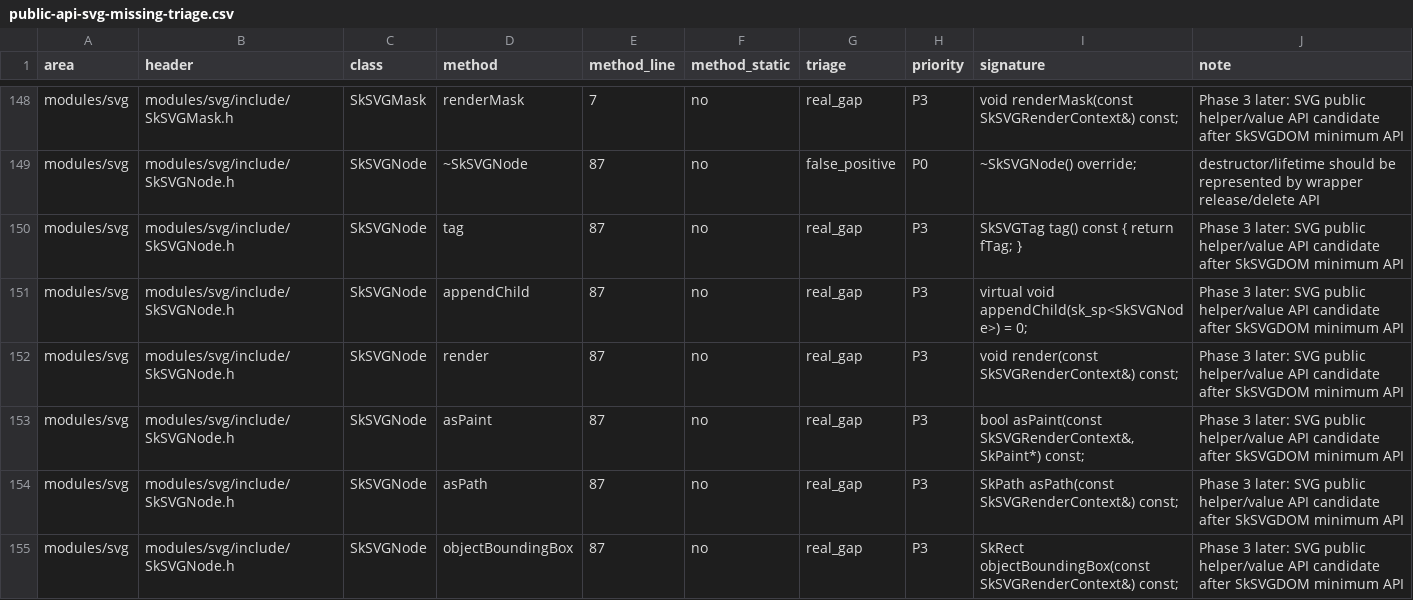
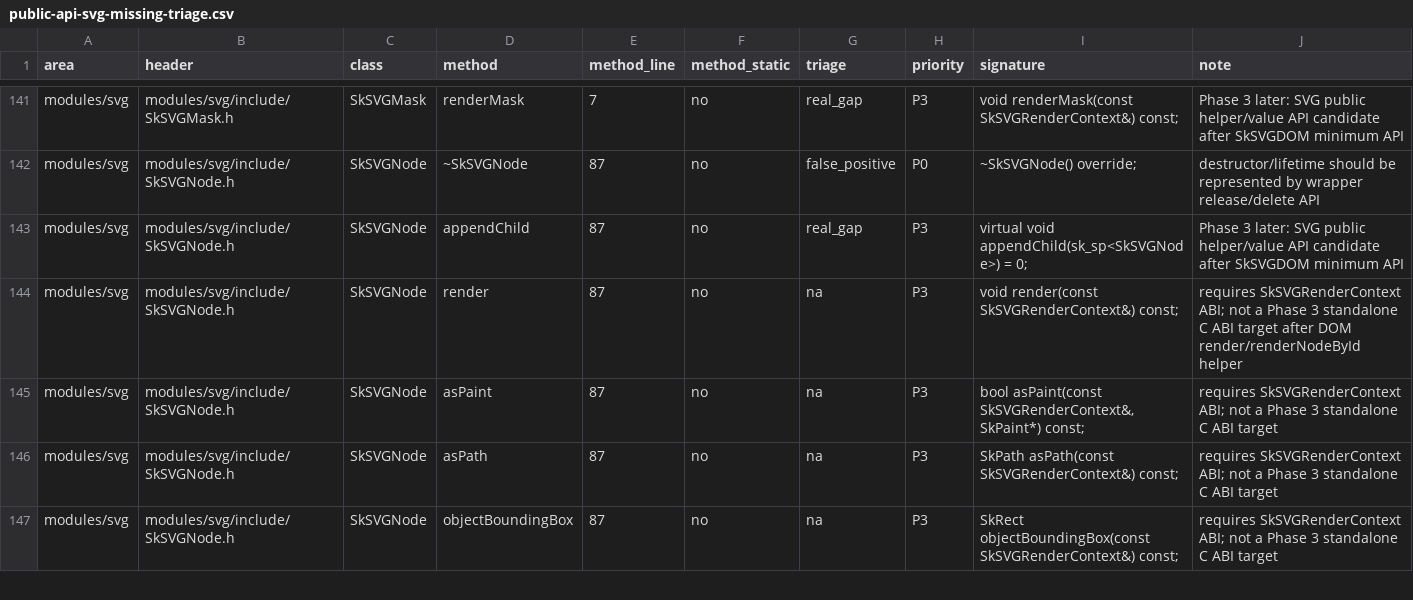
Before and after one commit to dolphilia/reskia, a CSV file: docs/plans/c-binding-remediation/checklists/public-api-svg-missing-triage.csv, drawn as a sheet; only a part is shown, gaps mark what is left out; the diff covers the shown part only.

```diff
--- a/docs/plans/c-binding-remediation/checklists/public-api-svg-missing-triage.csv
+++ b/docs/plans/c-binding-remediation/checklists/public-api-svg-missing-triage.csv
@@ -149,7 +142,6 @@ modules/svg,modules/svg/include/SkSVGMask.h,SkSVGMask,renderMask,7,no,real_gap,P
 modules/svg,modules/svg/include/SkSVGNode.h,SkSVGNode,~SkSVGNode,87,no,false_positive,P0,~SkSVGNode() override;,destructor/lifetime should be represented by wrapper release/delete API
-modules/svg,modules/svg/include/SkSVGNode.h,SkSVGNode,tag,87,no,real_gap,P3,SkSVGTag tag() const { return fTag; },Phase 3 later: SVG public helper/value API candidate after SkSVGDOM minimum API
 modules/svg,modules/svg/include/SkSVGNode.h,SkSVGNode,appendChild,87,no,real_gap,P3,virtual void appendChild(sk_sp<SkSVGNode>) = 0;,Phase 3 later: SVG public helper/value API candidate after SkSVGDOM minimum API
-modules/svg,modules/svg/include/SkSVGNode.h,SkSVGNode,render,87,no,real_gap,P3,void render(const SkSVGRenderContext&) const;,Phase 3 later: SVG public helper/value API candidate after SkSVGDOM minimum API
-modules/svg,modules/svg/include/SkSVGNode.h,SkSVGNode,asPaint,87,no,real_gap,P3,"bool asPaint(const SkSVGRenderContext&, SkPaint*) const;",Phase 3 later: SVG public helper/value API candidate after SkSVGDOM minimum API
-modules/svg,modules/svg/include/SkSVGNode.h,SkSVGNode,asPath,87,no,real_gap,P3,SkPath asPath(const SkSVGRenderContext&) const;,Phase 3 later: SVG public helper/value API candidate after SkSVGDOM minimum API
-modules/svg,modules/svg/include/SkSVGNode.h,SkSVGNode,objectBoundingBox,87,no,real_gap,P3,SkRect objectBoundingBox(const SkSVGRenderContext&) const;,Phase 3 later: SVG public helper/value API candidate after SkSVGDOM minimum API
+modules/svg,modules/svg/include/SkSVGNode.h,SkSVGNode,render,87,no,na,P3,void render(const SkSVGRenderContext&) const;,requires SkSVGRenderContext ABI; not a Phase 3 standalone C ABI target after DOM render/renderNodeById helper
+modules/svg,modules/svg/include/SkSVGNode.h,SkSVGNode,asPaint,87,no,na,P3,"bool asPaint(const SkSVGRenderContext&, SkPaint*) const;",requires SkSVGRenderContext ABI; not a Phase 3 standalone C ABI target
+modules/svg,modules/svg/include/SkSVGNode.h,SkSVGNode,asPath,87,no,na,P3,SkPath asPath(const SkSVGRenderContext&) const;,requires SkSVGRenderContext ABI; not a Phase 3 standalone C ABI target
+modules/svg,modules/svg/include/SkSVGNode.h,SkSVGNode,objectBoundingBox,87,no,na,P3,SkRect objectBoundingBox(const SkSVGRenderContext&) const;,requires SkSVGRenderContext ABI; not a Phase 3 standalone C ABI target
```
Also changed, not shown: 8 removed rows and 9 edited cells elsewhere in this file, docs/plans/c-binding-remediation/checklists/public-api-coverage-matrix.csv, 12 other files.
